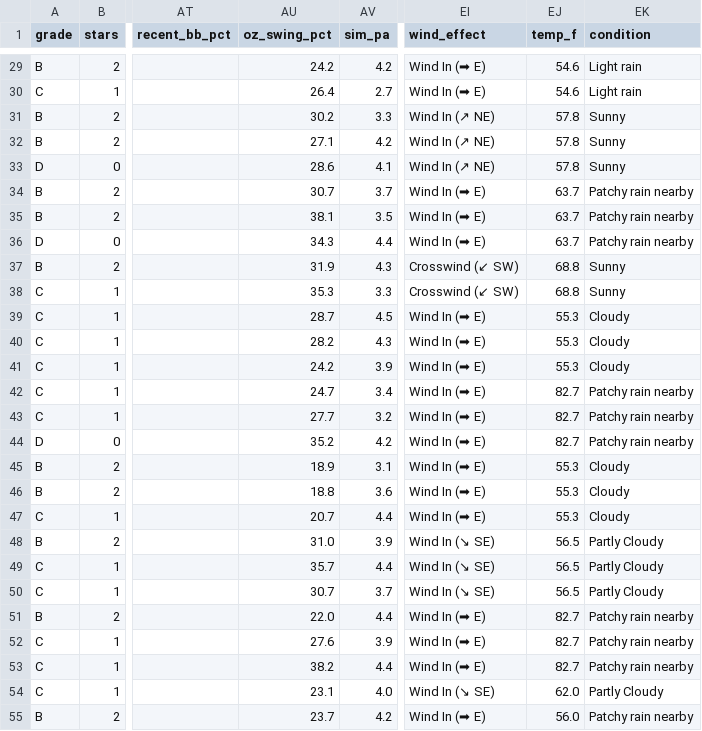
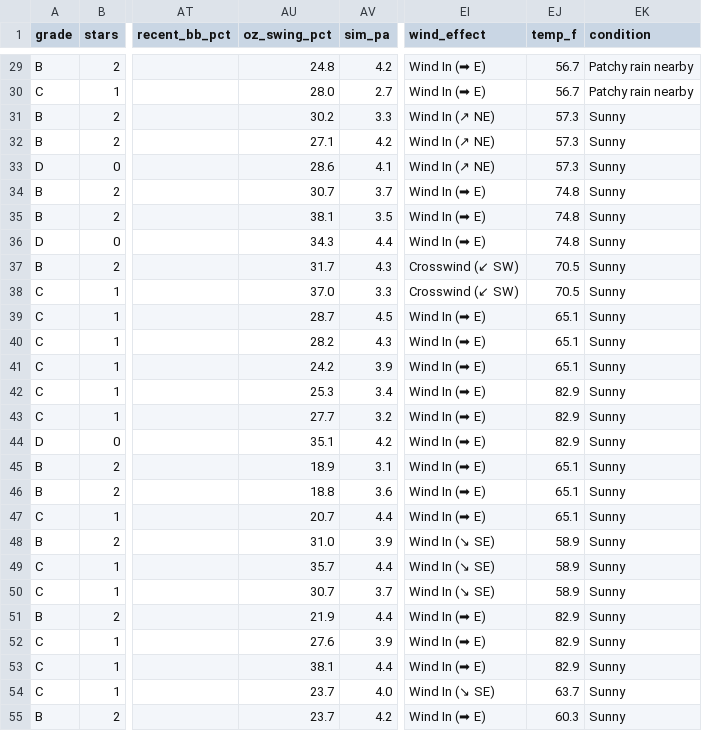
Before and after one commit to prsm-labs/going-yard, a CSV file: public/data/daily_summary.csv, drawn as a sheet; only a part is shown, gaps mark what is left out; the diff covers the shown part only; the diff names each change by its address in the sheet, - before the commit and + after, or states it on an @@ line.

```diff
--- a/public/data/daily_summary.csv
+++ b/public/data/daily_summary.csv
-AU29 (oz_swing_pct): 24.2
+AU29 (oz_swing_pct): 24.8
-EJ29:EJ30 (temp_f): 54.6
+EJ29:EJ30 (temp_f): 56.7
-EK29:EK30 (condition): Light rain
+EK29:EK30 (condition): Patchy rain nearby
-AU30 (oz_swing_pct): 26.4
+AU30 (oz_swing_pct): 28.0
-EJ31:EJ33 (temp_f): 57.8
+EJ31:EJ33 (temp_f): 57.3
-EJ34:EJ36 (temp_f): 63.7
+EJ34:EJ36 (temp_f): 74.8
-EK34:EK36 (condition): Patchy rain nearby
+EK34:EK36 (condition): Sunny
-AU37 (oz_swing_pct): 31.9
+AU37 (oz_swing_pct): 31.7
-EJ37:EJ38 (temp_f): 68.8
+EJ37:EJ38 (temp_f): 70.5
-AU38 (oz_swing_pct): 35.3
+AU38 (oz_swing_pct): 37.0
-EJ39:EJ41 (temp_f): 55.3
+EJ39:EJ41 (temp_f): 65.1
-EK39:EK41 (condition): Cloudy
+EK39:EK41 (condition): Sunny
-AU42 (oz_swing_pct): 24.7
+AU42 (oz_swing_pct): 25.3
-EJ42:EJ44 (temp_f): 82.7
+EJ42:EJ44 (temp_f): 82.9
-EK42:EK44 (condition): Patchy rain nearby
+EK42:EK44 (condition): Sunny
-AU44 (oz_swing_pct): 35.2
+AU44 (oz_swing_pct): 35.1
-EJ45:EJ47 (temp_f): 55.3
+EJ45:EJ47 (temp_f): 65.1
-EK45:EK47 (condition): Cloudy
+EK45:EK47 (condition): Sunny
-EJ48:EJ50 (temp_f): 56.5
+EJ48:EJ50 (temp_f): 58.9
-EK48:EK50 (condition): Partly Cloudy
+EK48:EK50 (condition): Sunny
-AU51 (oz_swing_pct): 22.0
+AU51 (oz_swing_pct): 21.9
-EJ51:EJ53 (temp_f): 82.7
+EJ51:EJ53 (temp_f): 82.9
-EK51:EK53 (condition): Patchy rain nearby
+EK51:EK53 (condition): Sunny
-AU53 (oz_swing_pct): 38.2
+AU53 (oz_swing_pct): 38.1
-AU54 (oz_swing_pct): 23.1
+AU54 (oz_swing_pct): 23.7
-EJ54 (temp_f): 62.0
+EJ54 (temp_f): 63.7
-EK54 (condition): Partly Cloudy
+EK54 (condition): Sunny
-EJ55 (temp_f): 56.0
+EJ55 (temp_f): 60.3
-EK55 (condition): Patchy rain nearby
+EK55 (condition): Sunny
```
Also changed, not shown: 107 edited cells elsewhere in this file, public/data/daily_summary_tomorrow.csv, 5 other files.
